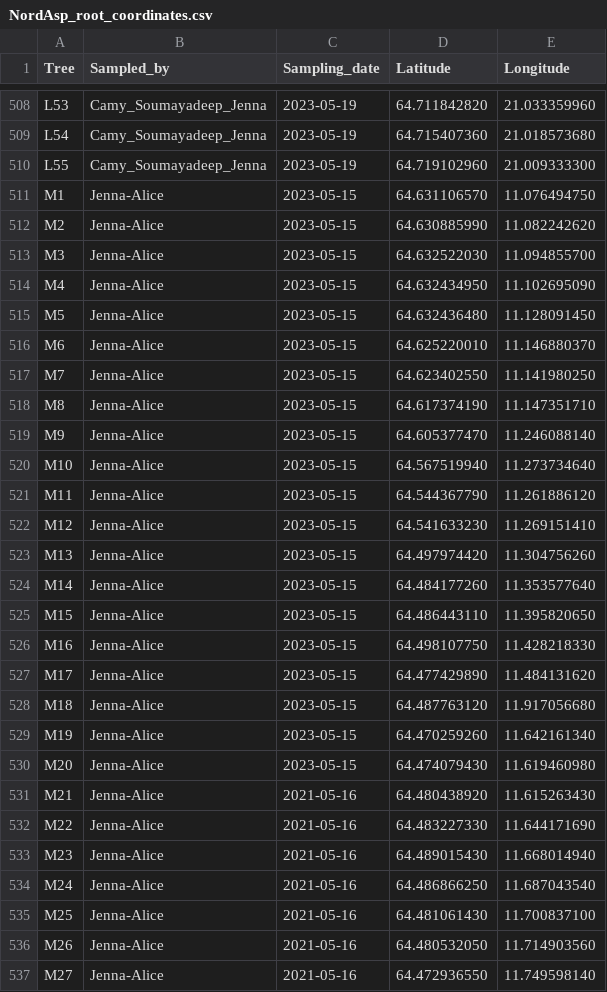
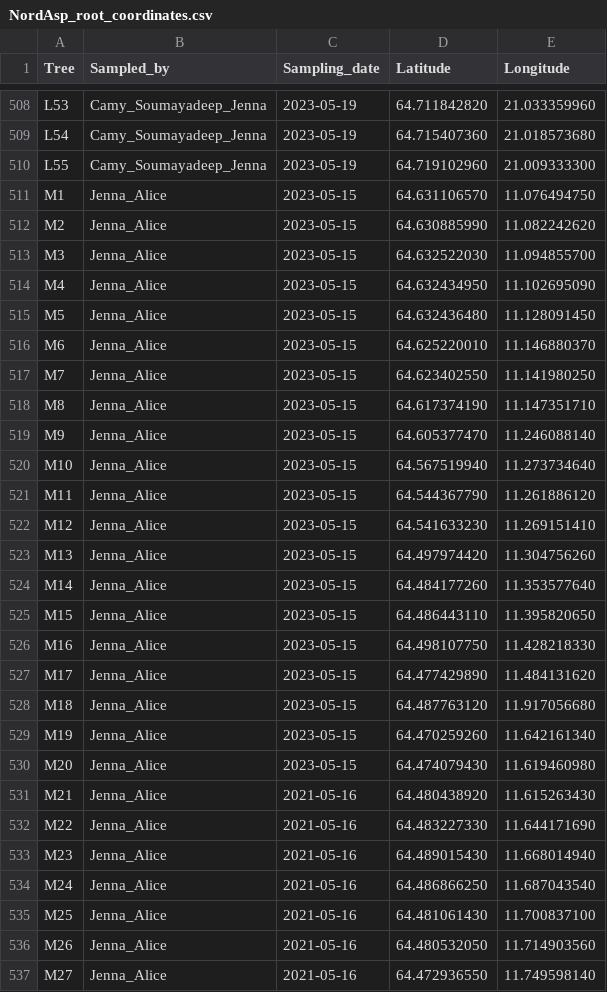
Before and after one commit to amnzr/AspenRootCollection, a CSV file: data/NordAsp_root_coordinates.csv, drawn as a sheet; only a part is shown, gaps mark what is left out; the diff covers the shown part only.

Commit message:
changed Jenna-* to Jenna_*

```diff
--- a/data/NordAsp_root_coordinates.csv
+++ b/data/NordAsp_root_coordinates.csv
@@ -510,28 +510,28 @@ L54,Camy_Soumayadeep_Jenna,2023-05-19,64.715407360,21.018573680
 L55,Camy_Soumayadeep_Jenna,2023-05-19,64.719102960,21.009333300
-M1,Jenna-Alice,2023-05-15,64.631106570,11.076494750
-M2,Jenna-Alice,2023-05-15,64.630885990,11.082242620
-M3,Jenna-Alice,2023-05-15,64.632522030,11.094855700
-M4,Jenna-Alice,2023-05-15,64.632434950,11.102695090
-M5,Jenna-Alice,2023-05-15,64.632436480,11.128091450
-M6,Jenna-Alice,2023-05-15,64.625220010,11.146880370
-M7,Jenna-Alice,2023-05-15,64.623402550,11.141980250
-M8,Jenna-Alice,2023-05-15,64.617374190,11.147351710
-M9,Jenna-Alice,2023-05-15,64.605377470,11.246088140
-M10,Jenna-Alice,2023-05-15,64.567519940,11.273734640
-M11,Jenna-Alice,2023-05-15,64.544367790,11.261886120
-M12,Jenna-Alice,2023-05-15,64.541633230,11.269151410
-M13,Jenna-Alice,2023-05-15,64.497974420,11.304756260
-M14,Jenna-Alice,2023-05-15,64.484177260,11.353577640
-M15,Jenna-Alice,2023-05-15,64.486443110,11.395820650
-M16,Jenna-Alice,2023-05-15,64.498107750,11.428218330
-M17,Jenna-Alice,2023-05-15,64.477429890,11.484131620
-M18,Jenna-Alice,2023-05-15,64.487763120,11.917056680
-M19,Jenna-Alice,2023-05-15,64.470259260,11.642161340
-M20,Jenna-Alice,2023-05-15,64.474079430,11.619460980
-M21,Jenna-Alice,2021-05-16,64.480438920,11.615263430
-M22,Jenna-Alice,2021-05-16,64.483227330,11.644171690
-M23,Jenna-Alice,2021-05-16,64.489015430,11.668014940
-M24,Jenna-Alice,2021-05-16,64.486866250,11.687043540
-M25,Jenna-Alice,2021-05-16,64.481061430,11.700837100
-M26,Jenna-Alice,2021-05-16,64.480532050,11.714903560
-M27,Jenna-Alice,2021-05-16,64.472936550,11.749598140
+M1,Jenna_Alice,2023-05-15,64.631106570,11.076494750
+M2,Jenna_Alice,2023-05-15,64.630885990,11.082242620
+M3,Jenna_Alice,2023-05-15,64.632522030,11.094855700
+M4,Jenna_Alice,2023-05-15,64.632434950,11.102695090
+M5,Jenna_Alice,2023-05-15,64.632436480,11.128091450
+M6,Jenna_Alice,2023-05-15,64.625220010,11.146880370
+M7,Jenna_Alice,2023-05-15,64.623402550,11.141980250
+M8,Jenna_Alice,2023-05-15,64.617374190,11.147351710
+M9,Jenna_Alice,2023-05-15,64.605377470,11.246088140
+M10,Jenna_Alice,2023-05-15,64.567519940,11.273734640
+M11,Jenna_Alice,2023-05-15,64.544367790,11.261886120
+M12,Jenna_Alice,2023-05-15,64.541633230,11.269151410
+M13,Jenna_Alice,2023-05-15,64.497974420,11.304756260
+M14,Jenna_Alice,2023-05-15,64.484177260,11.353577640
+M15,Jenna_Alice,2023-05-15,64.486443110,11.395820650
+M16,Jenna_Alice,2023-05-15,64.498107750,11.428218330
+M17,Jenna_Alice,2023-05-15,64.477429890,11.484131620
+M18,Jenna_Alice,2023-05-15,64.487763120,11.917056680
+M19,Jenna_Alice,2023-05-15,64.470259260,11.642161340
+M20,Jenna_Alice,2023-05-15,64.474079430,11.619460980
+M21,Jenna_Alice,2021-05-16,64.480438920,11.615263430
+M22,Jenna_Alice,2021-05-16,64.483227330,11.644171690
+M23,Jenna_Alice,2021-05-16,64.489015430,11.668014940
+M24,Jenna_Alice,2021-05-16,64.486866250,11.687043540
+M25,Jenna_Alice,2021-05-16,64.481061430,11.700837100
+M26,Jenna_Alice,2021-05-16,64.480532050,11.714903560
+M27,Jenna_Alice,2021-05-16,64.472936550,11.749598140
```
Also changed, not shown: 73 edited cells elsewhere in this file.
